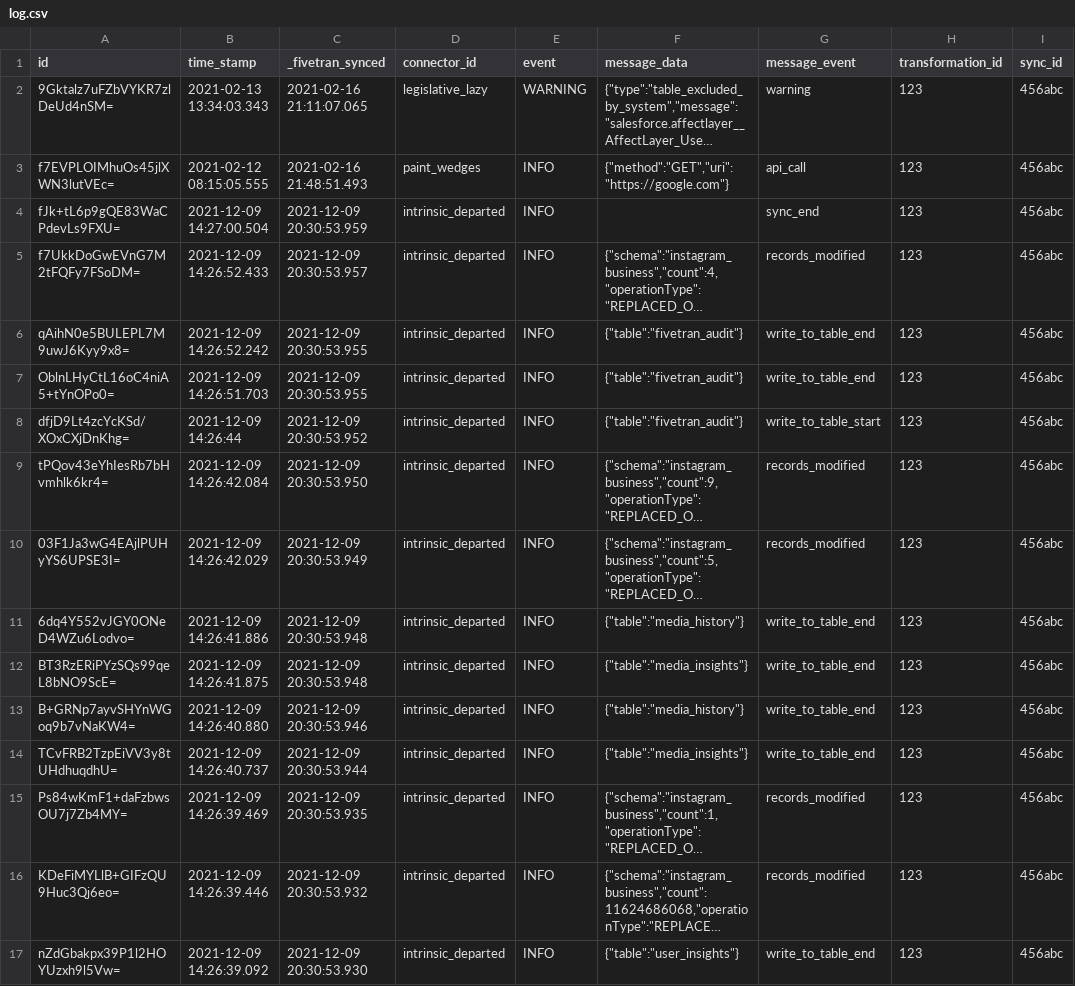
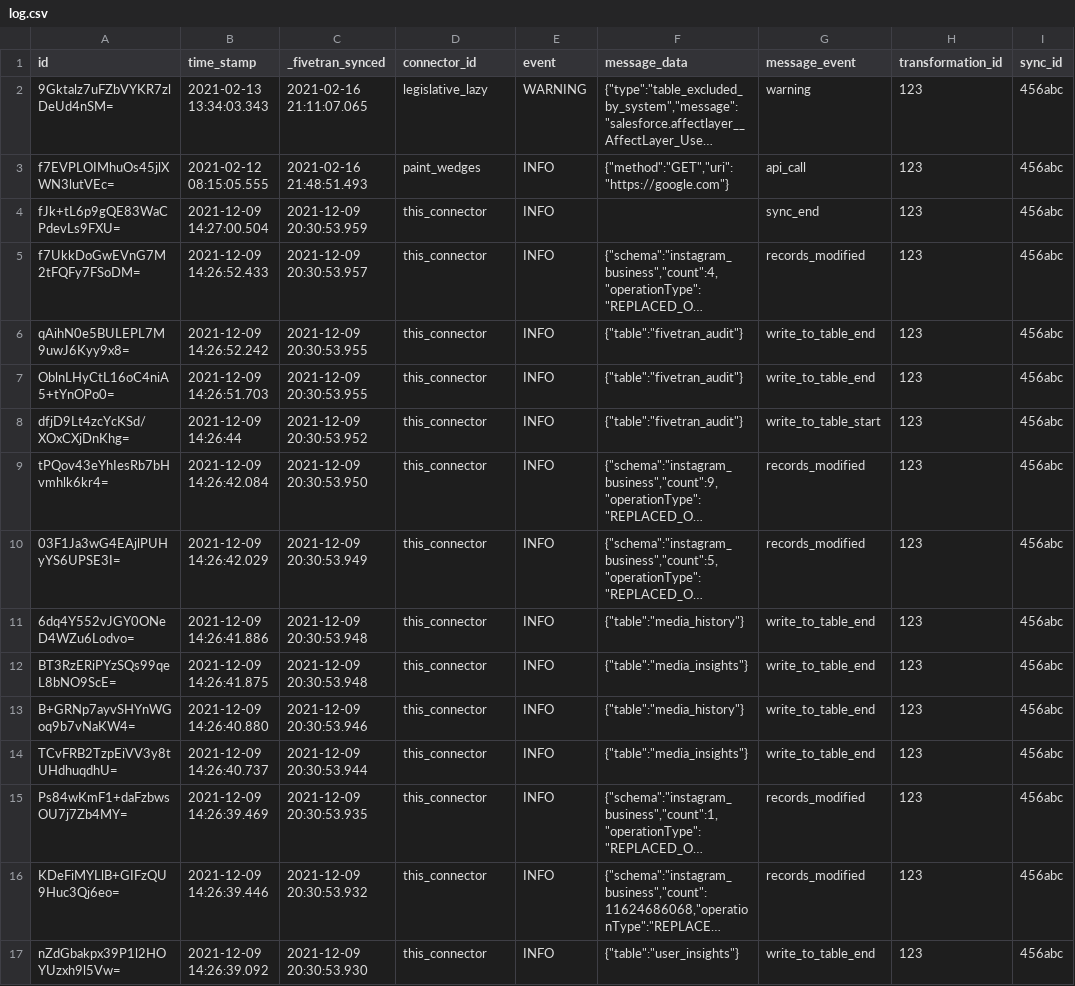
Before and after one commit to fivetran/dbt_fivetran_log, a CSV file: integration_tests/seeds/log.csv, drawn as a sheet; only a part is shown; long unchanged cells end in …; the diff covers the shown part only; the diff names each change by its address in the sheet, - before the commit and + after, or states it on an @@ line.

```diff
--- a/integration_tests/seeds/log.csv
+++ b/integration_tests/seeds/log.csv
-D4:D17 (connector_id): intrinsic_departed
+D4:D17 (connector_id): this_connector
```
Also changed, not shown: 13 edited cells elsewhere in this file, 2 other files.
